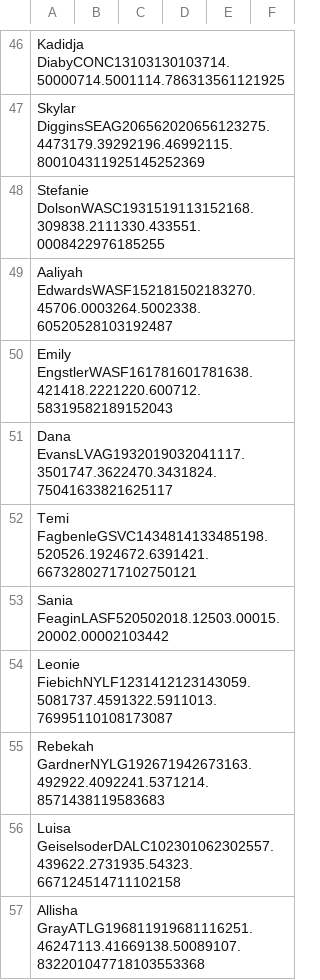
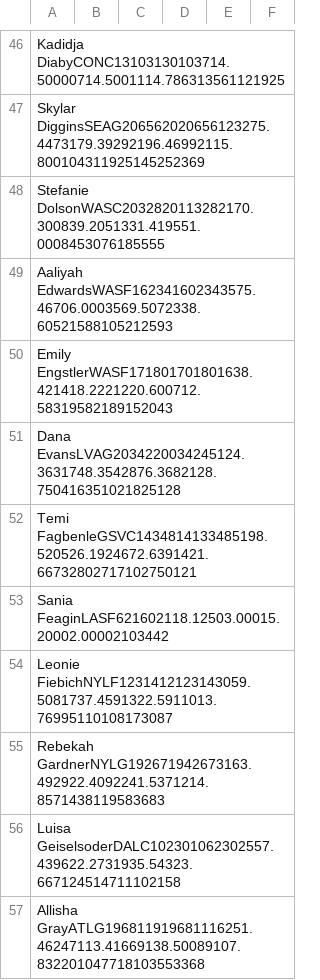
Before and after one commit to smonroe6/WNBA-Player-Rating, a CSV file: data/Metrics/2025Metrics.csv, drawn as a sheet; only a part is shown, gaps mark what is left out; the diff covers the shown part only.

Commit message:
📈 Auto-update WNBA metrics

```diff
--- a/data/Metrics/2025Metrics.csv
+++ b/data/Metrics/2025Metrics.csv
@@ -47,8 +47,8 @@ Kadidja DiabyCONC13103130103714.50000714.5001114.786313561121925,,,,,
 Skylar DigginsSEAG206562020656123275.4473179.39292196.46992115.800104311925145252369,,,,,
-Stefanie DolsonWASC1931519113152168.309838.2111330.433551.0008422976185255,,,,,
-Aaliyah EdwardsWASF152181502183270.45706.0003264.5002338.60520528103192487,,,,,
-Emily EngstlerWASF161781601781638.421418.2221220.600712.58319582189152043,,,,,
-Dana EvansLVAG1932019032041117.3501747.3622470.3431824.75041633821625117,,,,,
+Stefanie DolsonWASC2032820113282170.300839.2051331.419551.0008453076185555,,,,,
+Aaliyah EdwardsWASF162341602343575.46706.0003569.5072338.60521588105212593,,,,,
+Emily EngstlerWASF171801701801638.421418.2221220.600712.58319582189152043,,,,,
+Dana EvansLVAG2034220034245124.3631748.3542876.3682128.750416351021825128,,,,,
 Temi FagbenleGSVC1434814133485198.520526.1924672.6391421.66732802717102750121,,,,,
-Sania FeaginLASF520502018.12503.00015.20002.00002103442,,,,,
+Sania FeaginLASF621602118.12503.00015.20002.00002103442,,,,,
 Leonie FiebichNYLF1231412123143059.5081737.4591322.5911013.76995110108173087,,,,,
```
Also changed, not shown: 1 added row and 37 edited cells elsewhere in this file, 1 other file.
